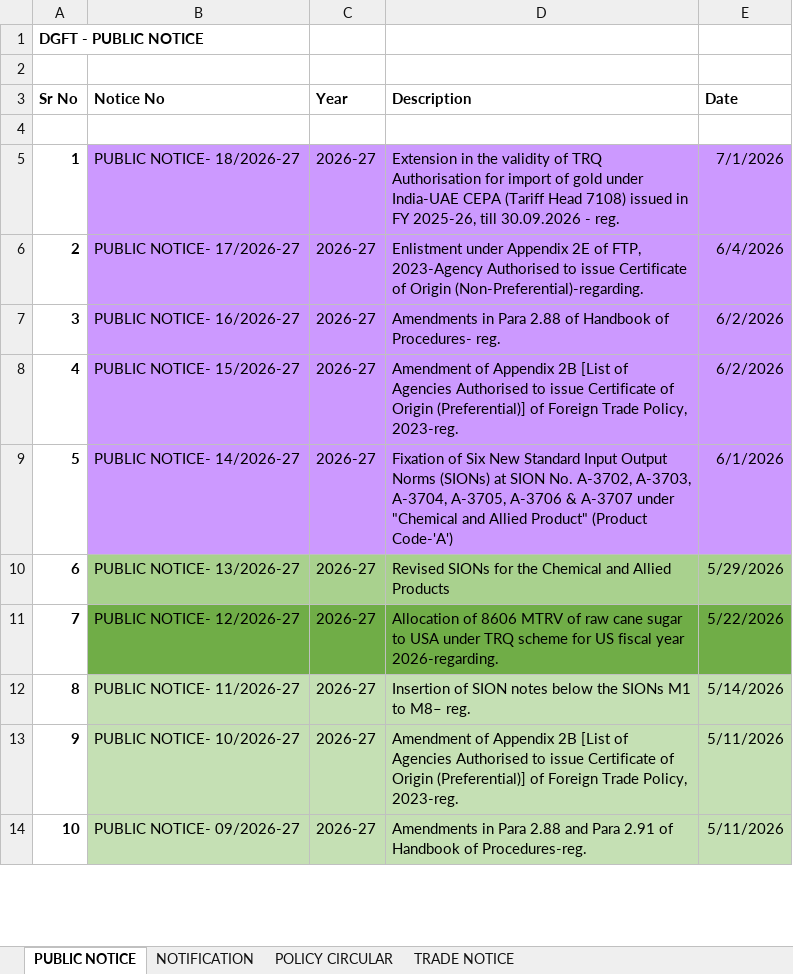
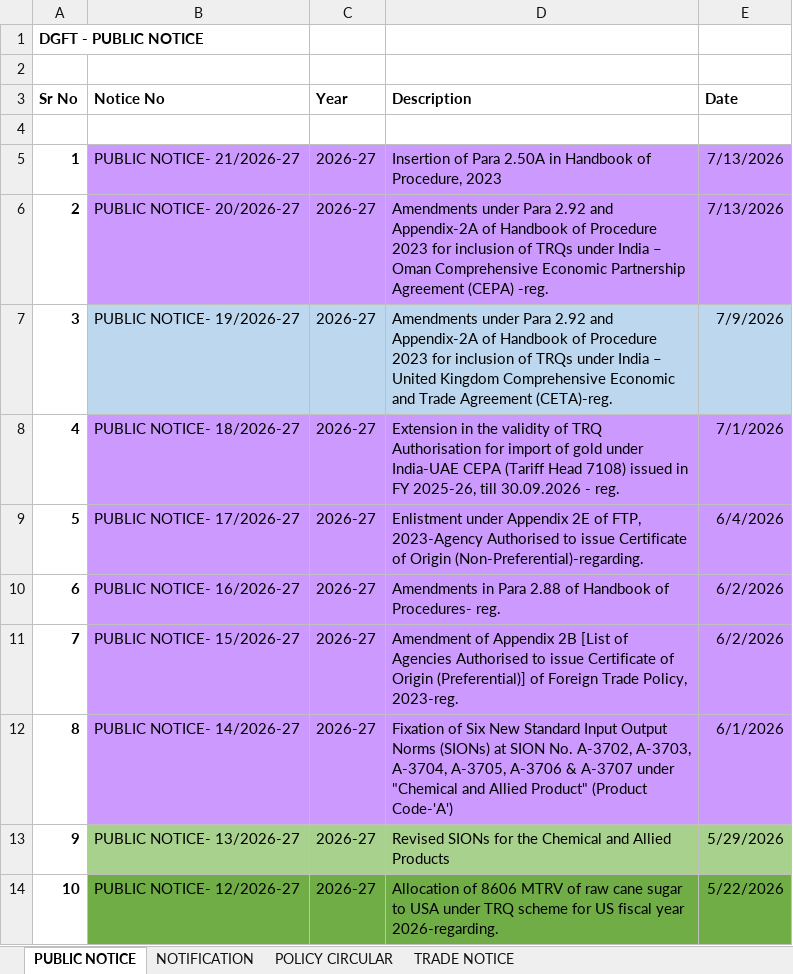
Before and after one commit to omkar404/eximinq-global-connection, an Excel workbook: backend/PDF_DOC/DGFT/ALL_PDF/DGFT POLICY - Copy.xlsx, sheet PUBLIC NOTICE, drawn as a sheet; only a part is shown; the shorter side is filled out with more unchanged rows; values as stored, in another font and other column widths than the file's, no borders; addresses are those after the commit; the diff names each change by its address in the sheet, - before the commit and + after, or states it on an @@ line.

```diff
--- a/backend/PDF_DOC/DGFT/ALL_PDF/DGFT POLICY - Copy.xlsx (sheet PUBLIC NOTICE)
+++ b/backend/PDF_DOC/DGFT/ALL_PDF/DGFT POLICY - Copy.xlsx (sheet PUBLIC NOTICE)
+row 5: 1 | PUBLIC NOTICE- 21/2026-27 | 2026-27 | Insertion of Para 2.50A in Handbook of Procedure, 2023 | 7/13/2026
+row 6: 2 | PUBLIC NOTICE- 20/2026-27 | 2026-27 | Amendments under Para 2.92 and Appendix-2A of Handbook of Procedure 2023 for inclusion of TRQs under India – Oman Comprehensive Economic Partnership Agreement (CEPA) -reg. | 7/13/2026
+row 7: 3 | PUBLIC NOTICE- 19/2026-27 | 2026-27 | Amendments under Para 2.92 and Appendix-2A of Handbook of Procedure 2023 for inclusion of TRQs under India – United Kingdom Comprehensive Economic and Trade Agreement (CETA)-reg. | 7/9/2026
@@ column A (Sr No) renumbered from row 8 down @@
```
Also changed, not shown: sheet TRADE NOTICE, sheet NOTIFICATION, 7 other files.
